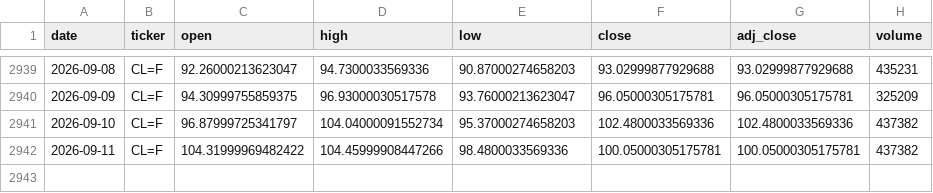
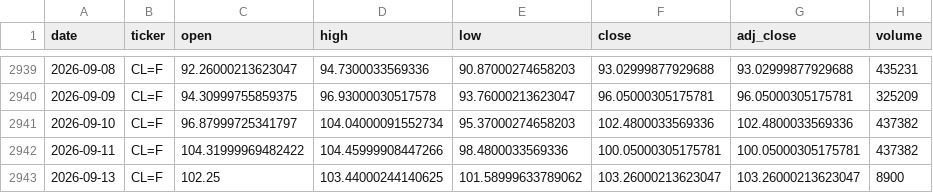
Before and after one commit to zid036116-ship-it/-, a CSV file: docs/market_data/WTI原油__CL_F.csv, drawn as a sheet; only a part is shown, gaps mark what is left out.

```diff
--- a/docs/market_data/WTI原油__CL_F.csv
+++ b/docs/market_data/WTI原油__CL_F.csv
@@ -2942 +2942,2 @@
 2026-09-11,CL=F,104.31999969482422,104.45999908447266,98.4800033569336,100.05000305175781,100.05000305175781,437382
+2026-09-13,CL=F,102.25,103.44000244140625,101.58999633789062,103.26000213623047,103.26000213623047,8900
```
Also changed, not shown: docs/market_data/南方A50 ETF 港股通__2822.HK.csv, docs/market_data/沪深300ETF_华泰柏瑞__510300.SS.csv, 2 other files.
